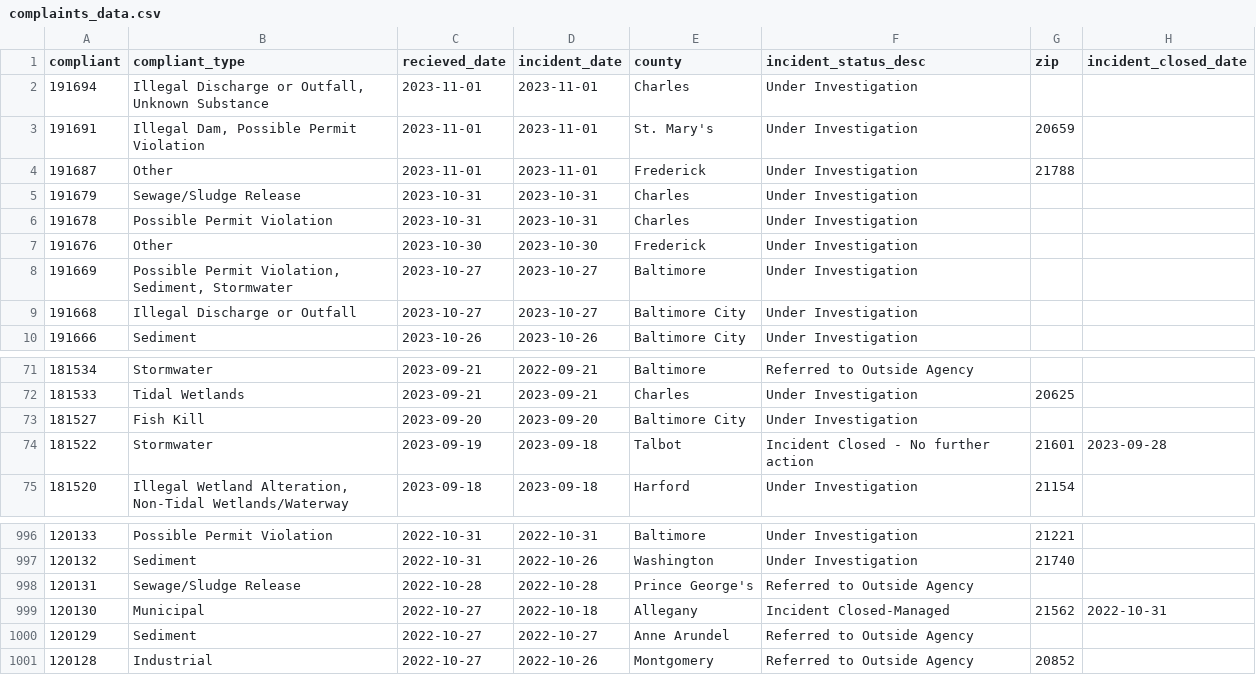
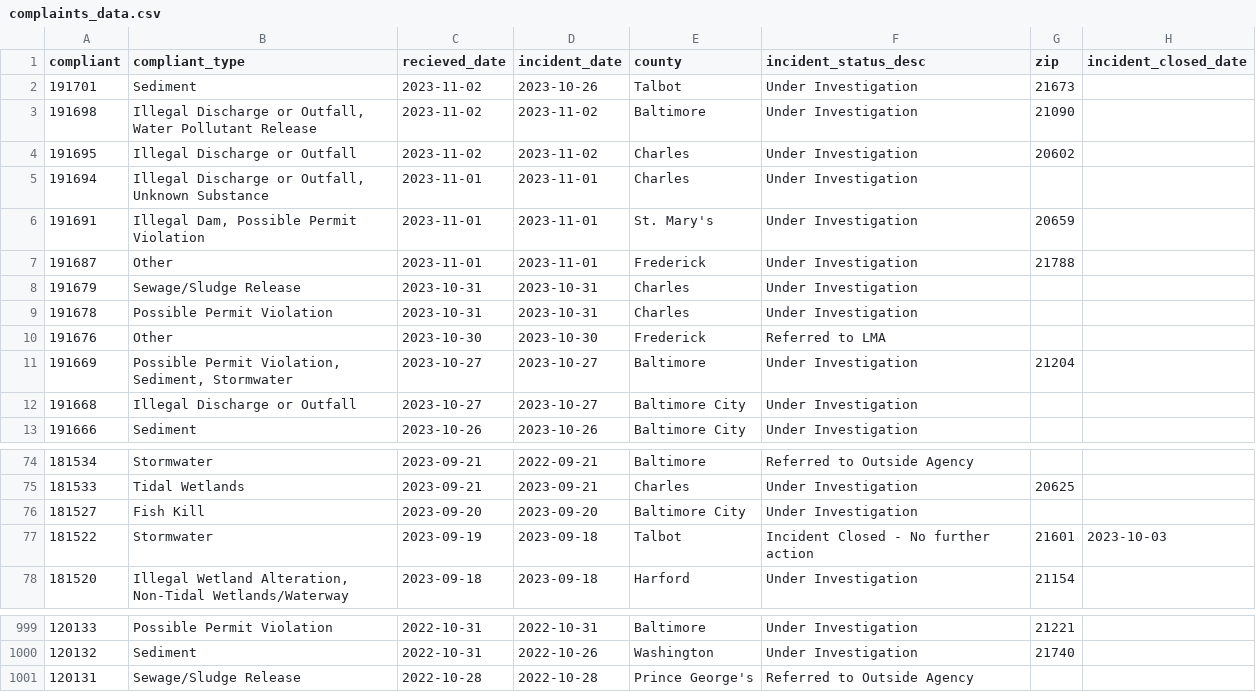
Before and after one commit to amandavhernan/enviro_complaints, a CSV file: complaints_data.csv, drawn as a sheet; only a part is shown, gaps mark what is left out.

Commit message:
new complaints found

```diff
--- a/complaints_data.csv
+++ b/complaints_data.csv
@@ -1,2 +1,5 @@
 compliant,compliant_type,recieved_date,incident_date,county,incident_status_desc,zip,incident_closed_date
+191701,Sediment,2023-11-02,2023-10-26,Talbot,Under Investigation,21673,
+191698,"Illegal Discharge or Outfall, Water Pollutant Release",2023-11-02,2023-11-02,Baltimore,Under Investigation,21090,
+191695,Illegal Discharge or Outfall,2023-11-02,2023-11-02,Charles,Under Investigation,20602,
 191694,"Illegal Discharge or Outfall, Unknown Substance",2023-11-01,2023-11-01,Charles,Under Investigation,,
@@ -6,4 +9,4 @@ compliant,compliant_type,recieved_date,incident_date,county,incident_status_desc
 191678,Possible Permit Violation,2023-10-31,2023-10-31,Charles,Under Investigation,,
-191676,Other,2023-10-30,2023-10-30,Frederick,Under Investigation,,
-191669,"Possible Permit Violation, Sediment, Stormwater",2023-10-27,2023-10-27,Baltimore,Under Investigation,,
+191676,Other,2023-10-30,2023-10-30,Frederick,Referred to LMA,,
+191669,"Possible Permit Violation, Sediment, Stormwater",2023-10-27,2023-10-27,Baltimore,Under Investigation,21204,
 191668,Illegal Discharge or Outfall,2023-10-27,2023-10-27,Baltimore City,Under Investigation,,
@@ -73,3 +76,3 @@ compliant,compliant_type,recieved_date,incident_date,county,incident_status_desc
 181527,Fish Kill,2023-09-20,2023-09-20,Baltimore City,Under Investigation,,
-181522,Stormwater,2023-09-19,2023-09-18,Talbot,Incident Closed - No further action,21601,2023-09-28
+181522,Stormwater,2023-09-19,2023-09-18,Talbot,Incident Closed - No further action,21601,2023-10-03
 181520,"Illegal Wetland Alteration, Non-Tidal Wetlands/Waterway",2023-09-18,2023-09-18,Harford,Under Investigation,21154,
@@ -998,4 +1001 @@ compliant,compliant_type,recieved_date,incident_date,county,incident_status_desc
 120131,Sewage/Sludge Release,2022-10-28,2022-10-28,Prince George's,Referred to Outside Agency,,
-120130,Municipal,2022-10-27,2022-10-18,Allegany,Incident Closed-Managed,21562,2022-10-31
-120129,Sediment,2022-10-27,2022-10-27,Anne Arundel,Referred to Outside Agency,,
-120128,Industrial,2022-10-27,2022-10-26,Montgomery,Referred to Outside Agency,20852,
```
Also changed, not shown: 1 other file.
